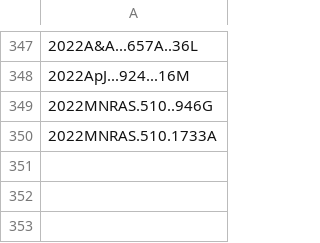
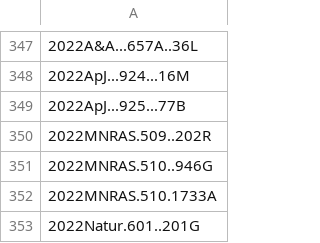
Before and after one commit to joh33-wmko/wmko-kpub, a CSV file: data/kpub-export-bibcodes-archive.csv, drawn as a sheet; only a part is shown, gaps mark what is left out; the diff names each change by its address in the sheet, - before the commit and + after, or states it on an @@ line.

```diff
--- a/data/kpub-export-bibcodes-archive.csv
+++ b/data/kpub-export-bibcodes-archive.csv
+row 349: 2022ApJ...925...77B
+row 350: 2022MNRAS.509..202R
+row 353: 2022Natur.601..201G
```
Also changed, not shown: data/kpub-export-bibcodes.csv, data/kpub-export.csv, 1 other file.
